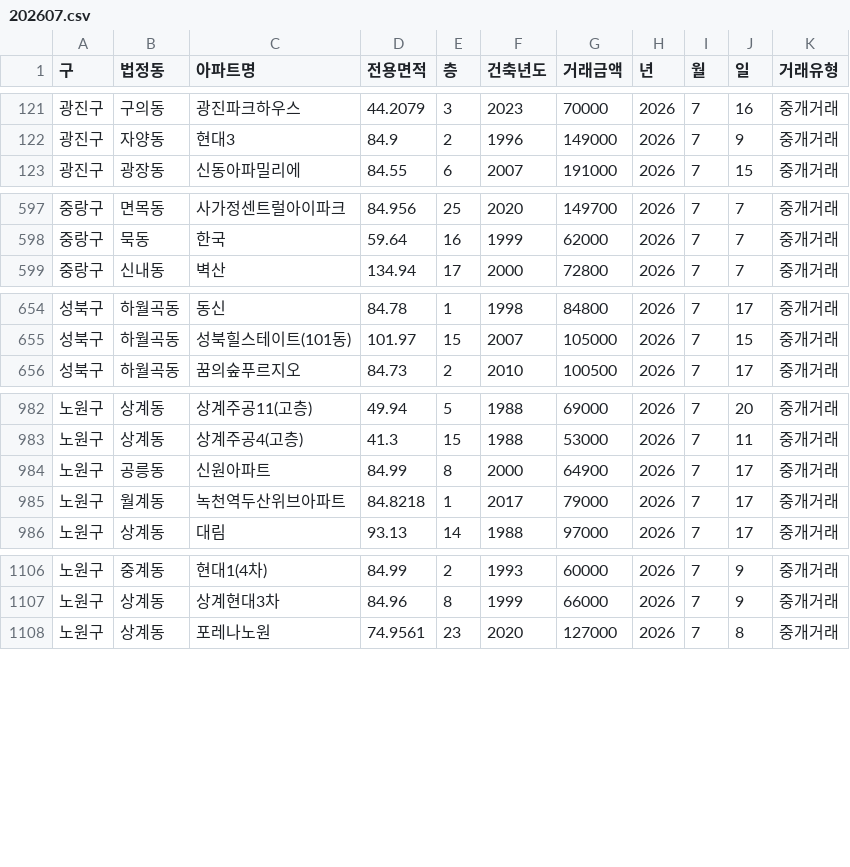
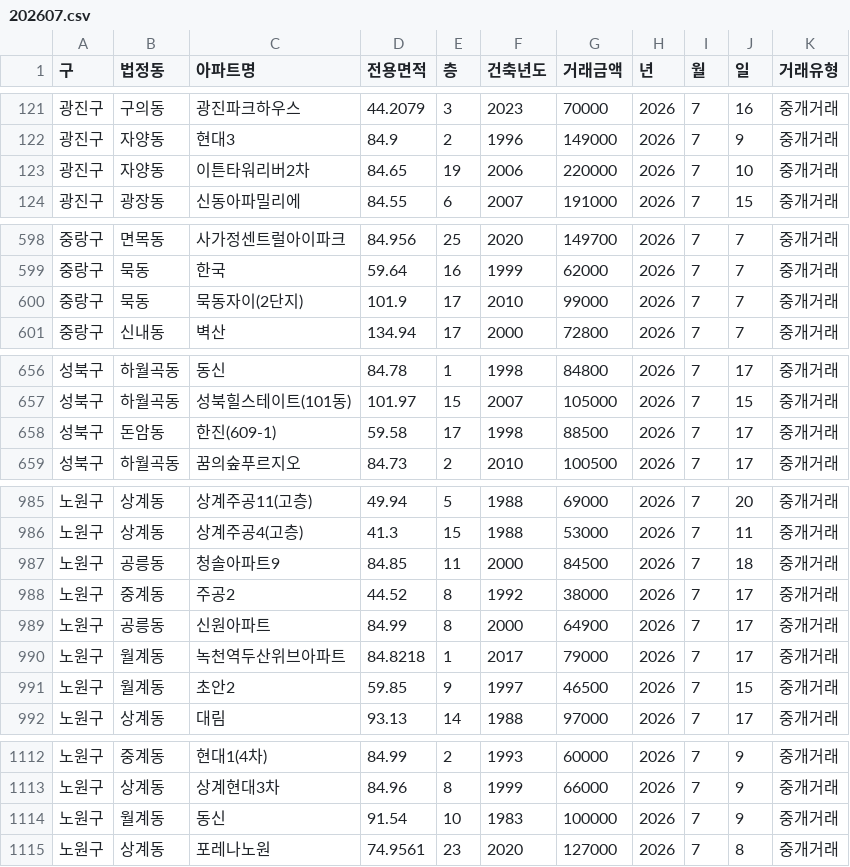
Before and after one commit to sean794/Real-Estate, a CSV file: data/apt_trade/202607.csv, drawn as a sheet; only a part is shown, gaps mark what is left out; the diff covers the shown part only; the diff names each change by its address in the sheet, - before the commit and + after, or states it on an @@ line.

```diff
--- a/data/apt_trade/202607.csv
+++ b/data/apt_trade/202607.csv
+row 123: 광진구 | 자양동 | 이튼타워리버2차 | 84.65 | 19 | 2006 | 220000 | 2026 | 7 | 10 | 중개거래
+row 600: 중랑구 | 묵동 | 묵동자이(2단지) | 101.9 | 17 | 2010 | 99000 | 2026 | 7 | 7 | 중개거래
+row 658: 성북구 | 돈암동 | 한진(609-1) | 59.58 | 17 | 1998 | 88500 | 2026 | 7 | 17 | 중개거래
+row 987: 노원구 | 공릉동 | 청솔아파트9 | 84.85 | 11 | 2000 | 84500 | 2026 | 7 | 18 | 중개거래
+row 988: 노원구 | 중계동 | 주공2 | 44.52 | 8 | 1992 | 38000 | 2026 | 7 | 17 | 중개거래
+row 991: 노원구 | 월계동 | 초안2 | 59.85 | 9 | 1997 | 46500 | 2026 | 7 | 15 | 중개거래
+row 1114: 노원구 | 월계동 | 동신 | 91.54 | 10 | 1983 | 100000 | 2026 | 7 | 9 | 중개거래
```
Also changed, not shown: 1 added row elsewhere in this file, data/apt_rent/202607.csv, data/apt_trade/202605.csv, 4 other files.
